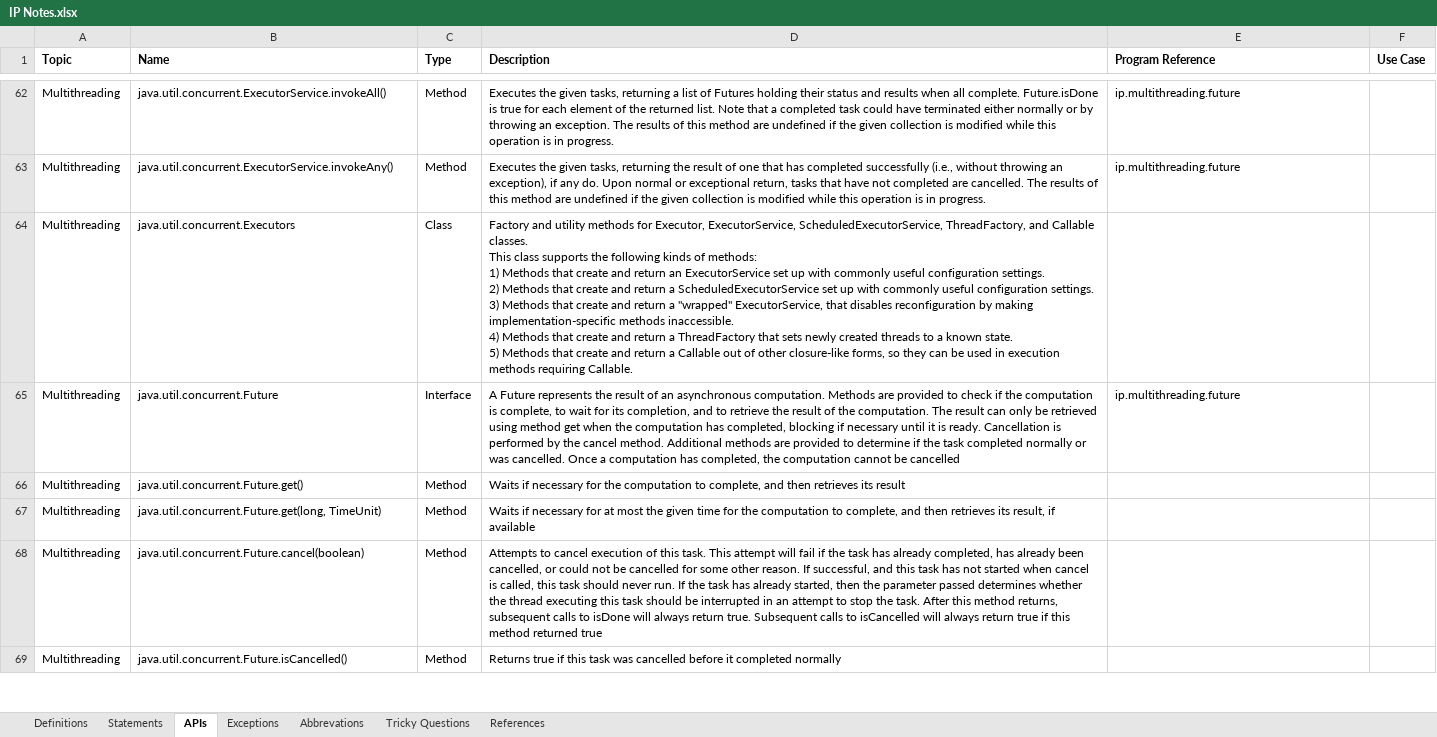
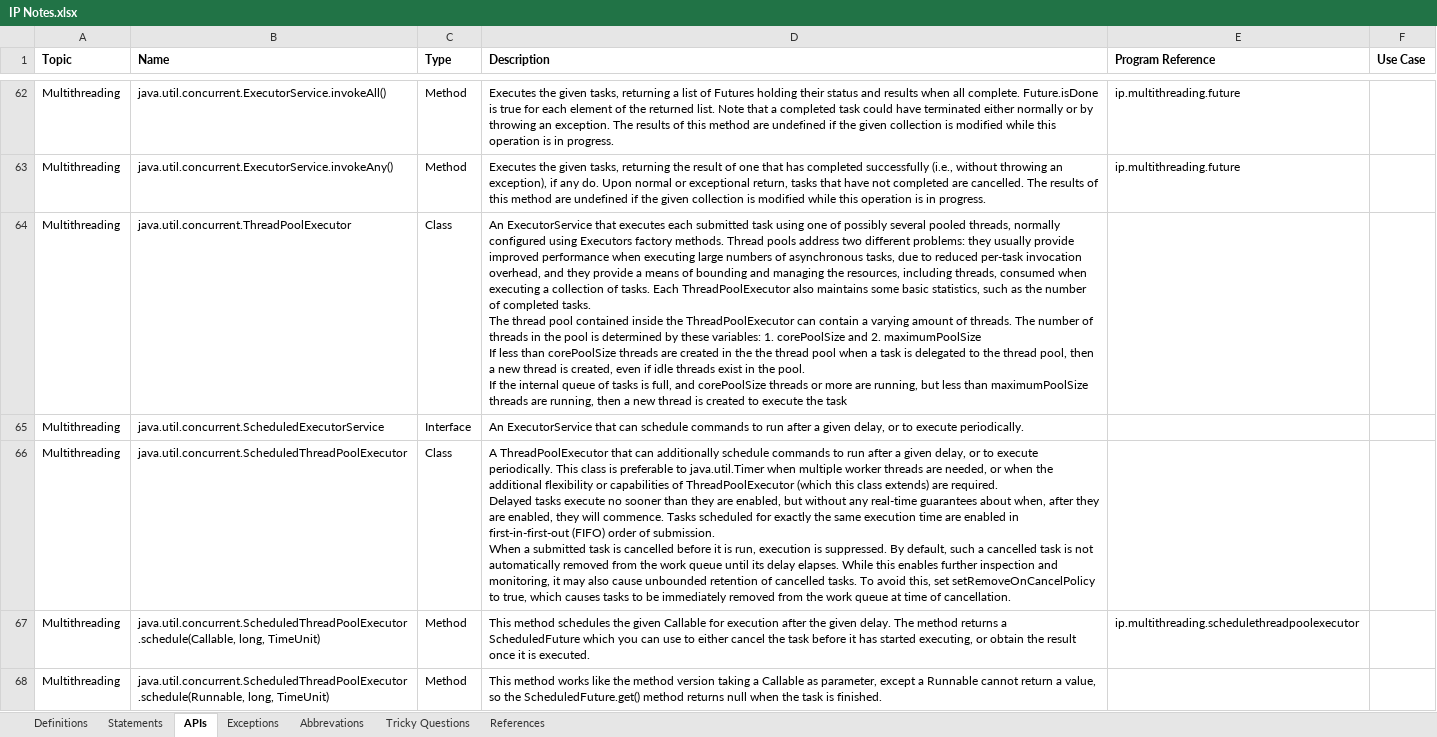
Before and after one commit to Kamalakannangv/IP, an Excel workbook: IP Notes.xlsx, sheet APIs, drawn as a sheet; only a part is shown, gaps mark what is left out; the shorter side is filled out with more unchanged rows; values as stored, in another font and other column widths than the file's, no borders; ↵ is a line break in a cell; the diff covers the shown part only; the diff names each change by its address in the sheet, - before the commit and + after, or states it on an @@ line.

Commit message:
2017280758

```diff
--- a/IP Notes.xlsx (sheet APIs)
+++ b/IP Notes.xlsx (sheet APIs)
+row 64: Multithreading | java.util.concurrent.ThreadPoolExecutor | Class | An ExecutorService that executes each submitted task using one of possibly several pooled threads, normally configured using Executors factory methods. Thread pools address two different problems: they usually provide improved performance when executing large numbers of asynchronous tasks, due to reduced per-task invocation overhead, and they provide a means of bounding and managing the resources, including threads, consumed when executing a collection of tasks. Each ThreadPoolExecutor also maintains some basic statistics, such as the number of completed tasks. ↵ The thread pool contained inside the ThreadPoolExecutor can contain a varying amount of threads. The number of threads in the pool is determined by these variables: 1. corePoolSize and 2. maximumPoolSize ↵ If less than corePoolSize threads are created in the the thread pool when a task is delegated to the thread pool, then a new thread is created, even if idle threads exist in the pool. ↵ If the internal queue of tasks is full, and corePoolSize threads or more are running, but less than maximumPoolSize threads are running, then a new thread is created to execute the task
+row 65: Multithreading | java.util.concurrent.ScheduledExecutorService | Interface | An ExecutorService that can schedule commands to run after a given delay, or to execute periodically.
+row 66: Multithreading | java.util.concurrent.ScheduledThreadPoolExecutor | Class | A ThreadPoolExecutor that can additionally schedule commands to run after a given delay, or to execute periodically. This class is preferable to java.util.Timer when multiple worker threads are needed, or when the additional flexibility or capabilities of ThreadPoolExecutor (which this class extends) are required. ↵ Delayed tasks execute no sooner than they are enabled, but without any real-time guarantees about when, after they are enabled, they will commence. Tasks scheduled for exactly the same execution time are enabled in first-in-first-out (FIFO) order of submission. ↵ When a submitted task is cancelled before it is run, execution is suppressed. By default, such a cancelled task is not automatically removed from the work queue until its delay elapses. While this enables further inspection and monitoring, it may also cause unbounded retention of cancelled tasks. To avoid this, set setRemoveOnCancelPolicy to true, which causes tasks to be immediately removed from the work queue at time of cancellation.
+row 67: Multithreading | java.util.concurrent.ScheduledThreadPoolExecutor ↵ .schedule(Callable, long, TimeUnit) | Method | This method schedules the given Callable for execution after the given delay. The method returns a ScheduledFuture which you can use to either cancel the task before it has started executing, or obtain the result once it is executed. | ip.multithreading.schedulethreadpoolexecutor
+row 68: Multithreading | java.util.concurrent.ScheduledThreadPoolExecutor ↵ .schedule(Runnable, long, TimeUnit) | Method | This method works like the method version taking a Callable as parameter, except a Runnable cannot return a value, so the ScheduledFuture.get() method returns null when the task is finished.
```
Also changed, not shown: 16 added rows elsewhere in this sheet, sheet Tricky Questions, sheet Exceptions.
